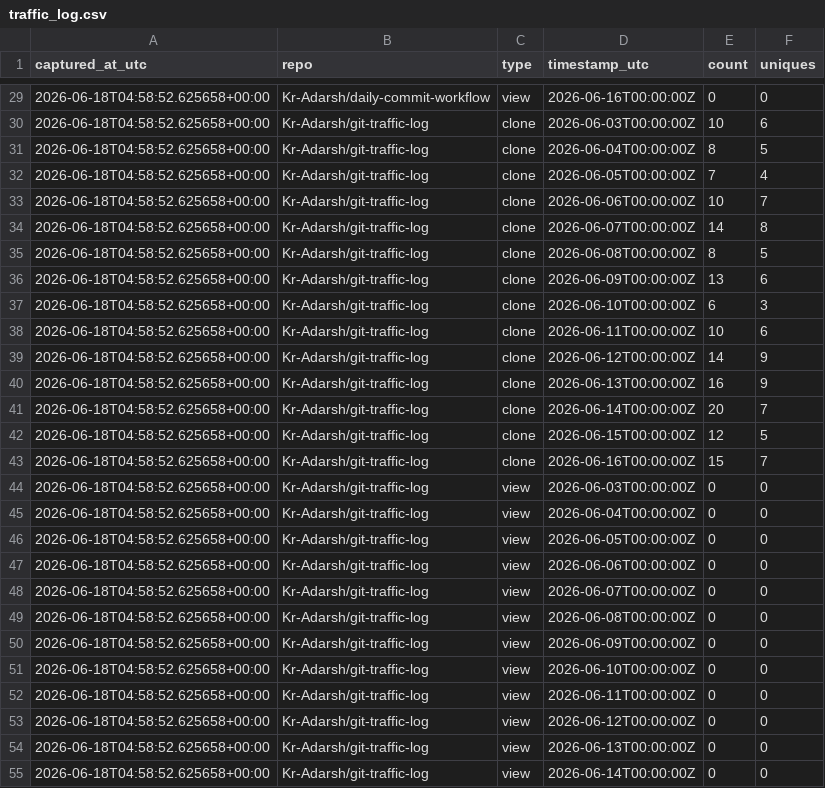
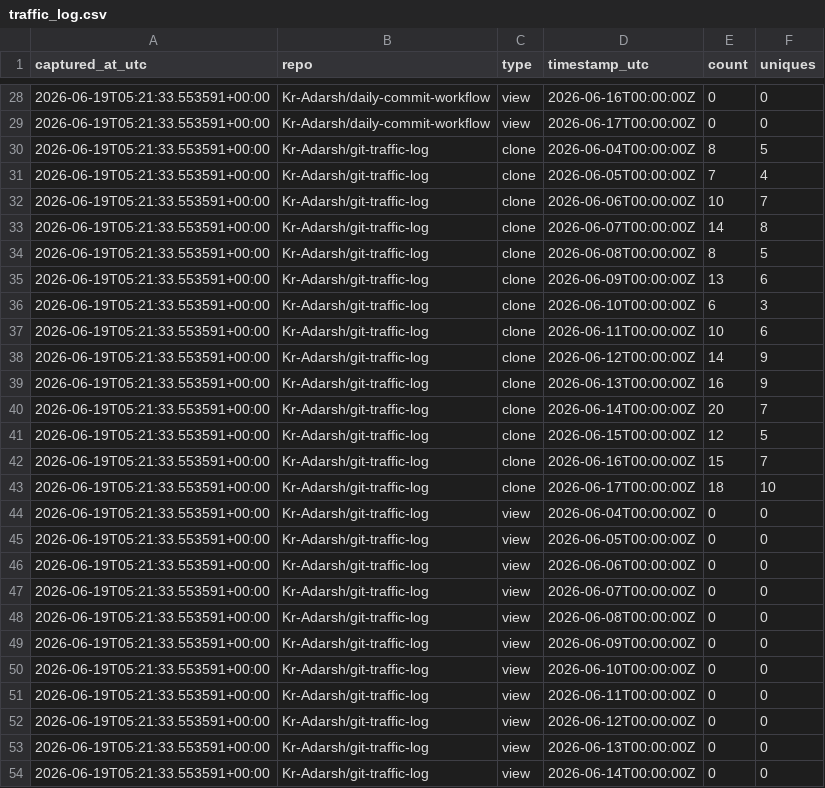
Before and after one commit to Kr-Adarsh/git-traffic-log, a CSV file: traffic/traffic_log.csv, drawn as a sheet; only a part is shown, gaps mark what is left out; the diff covers the shown part only.

```diff
--- a/traffic/traffic_log.csv
+++ b/traffic/traffic_log.csv
@@ -29,27 +28,27 @@ captured_at_utc,repo,type,timestamp_utc,count,uniques
-2026-06-18T04:58:52.625658+00:00,Kr-Adarsh/daily-commit-workflow,view,2026-06-16T00:00:00Z,0,0
-2026-06-18T04:58:52.625658+00:00,Kr-Adarsh/git-traffic-log,clone,2026-06-03T00:00:00Z,10,6
-2026-06-18T04:58:52.625658+00:00,Kr-Adarsh/git-traffic-log,clone,2026-06-04T00:00:00Z,8,5
-2026-06-18T04:58:52.625658+00:00,Kr-Adarsh/git-traffic-log,clone,2026-06-05T00:00:00Z,7,4
-2026-06-18T04:58:52.625658+00:00,Kr-Adarsh/git-traffic-log,clone,2026-06-06T00:00:00Z,10,7
-2026-06-18T04:58:52.625658+00:00,Kr-Adarsh/git-traffic-log,clone,2026-06-07T00:00:00Z,14,8
-2026-06-18T04:58:52.625658+00:00,Kr-Adarsh/git-traffic-log,clone,2026-06-08T00:00:00Z,8,5
-2026-06-18T04:58:52.625658+00:00,Kr-Adarsh/git-traffic-log,clone,2026-06-09T00:00:00Z,13,6
-2026-06-18T04:58:52.625658+00:00,Kr-Adarsh/git-traffic-log,clone,2026-06-10T00:00:00Z,6,3
-2026-06-18T04:58:52.625658+00:00,Kr-Adarsh/git-traffic-log,clone,2026-06-11T00:00:00Z,10,6
-2026-06-18T04:58:52.625658+00:00,Kr-Adarsh/git-traffic-log,clone,2026-06-12T00:00:00Z,14,9
-2026-06-18T04:58:52.625658+00:00,Kr-Adarsh/git-traffic-log,clone,2026-06-13T00:00:00Z,16,9
-2026-06-18T04:58:52.625658+00:00,Kr-Adarsh/git-traffic-log,clone,2026-06-14T00:00:00Z,20,7
-2026-06-18T04:58:52.625658+00:00,Kr-Adarsh/git-traffic-log,clone,2026-06-15T00:00:00Z,12,5
-2026-06-18T04:58:52.625658+00:00,Kr-Adarsh/git-traffic-log,clone,2026-06-16T00:00:00Z,15,7
-2026-06-18T04:58:52.625658+00:00,Kr-Adarsh/git-traffic-log,view,2026-06-03T00:00:00Z,0,0
-2026-06-18T04:58:52.625658+00:00,Kr-Adarsh/git-traffic-log,view,2026-06-04T00:00:00Z,0,0
-2026-06-18T04:58:52.625658+00:00,Kr-Adarsh/git-traffic-log,view,2026-06-05T00:00:00Z,0,0
-2026-06-18T04:58:52.625658+00:00,Kr-Adarsh/git-traffic-log,view,2026-06-06T00:00:00Z,0,0
-2026-06-18T04:58:52.625658+00:00,Kr-Adarsh/git-traffic-log,view,2026-06-07T00:00:00Z,0,0
-2026-06-18T04:58:52.625658+00:00,Kr-Adarsh/git-traffic-log,view,2026-06-08T00:00:00Z,0,0
-2026-06-18T04:58:52.625658+00:00,Kr-Adarsh/git-traffic-log,view,2026-06-09T00:00:00Z,0,0
-2026-06-18T04:58:52.625658+00:00,Kr-Adarsh/git-traffic-log,view,2026-06-10T00:00:00Z,0,0
-2026-06-18T04:58:52.625658+00:00,Kr-Adarsh/git-traffic-log,view,2026-06-11T00:00:00Z,0,0
-2026-06-18T04:58:52.625658+00:00,Kr-Adarsh/git-traffic-log,view,2026-06-12T00:00:00Z,0,0
-2026-06-18T04:58:52.625658+00:00,Kr-Adarsh/git-traffic-log,view,2026-06-13T00:00:00Z,0,0
-2026-06-18T04:58:52.625658+00:00,Kr-Adarsh/git-traffic-log,view,2026-06-14T00:00:00Z,0,0
+2026-06-19T05:21:33.553591+00:00,Kr-Adarsh/daily-commit-workflow,view,2026-06-16T00:00:00Z,0,0
+2026-06-19T05:21:33.553591+00:00,Kr-Adarsh/daily-commit-workflow,view,2026-06-17T00:00:00Z,0,0
+2026-06-19T05:21:33.553591+00:00,Kr-Adarsh/git-traffic-log,clone,2026-06-04T00:00:00Z,8,5
+2026-06-19T05:21:33.553591+00:00,Kr-Adarsh/git-traffic-log,clone,2026-06-05T00:00:00Z,7,4
+2026-06-19T05:21:33.553591+00:00,Kr-Adarsh/git-traffic-log,clone,2026-06-06T00:00:00Z,10,7
+2026-06-19T05:21:33.553591+00:00,Kr-Adarsh/git-traffic-log,clone,2026-06-07T00:00:00Z,14,8
+2026-06-19T05:21:33.553591+00:00,Kr-Adarsh/git-traffic-log,clone,2026-06-08T00:00:00Z,8,5
+2026-06-19T05:21:33.553591+00:00,Kr-Adarsh/git-traffic-log,clone,2026-06-09T00:00:00Z,13,6
+2026-06-19T05:21:33.553591+00:00,Kr-Adarsh/git-traffic-log,clone,2026-06-10T00:00:00Z,6,3
+2026-06-19T05:21:33.553591+00:00,Kr-Adarsh/git-traffic-log,clone,2026-06-11T00:00:00Z,10,6
+2026-06-19T05:21:33.553591+00:00,Kr-Adarsh/git-traffic-log,clone,2026-06-12T00:00:00Z,14,9
+2026-06-19T05:21:33.553591+00:00,Kr-Adarsh/git-traffic-log,clone,2026-06-13T00:00:00Z,16,9
+2026-06-19T05:21:33.553591+00:00,Kr-Adarsh/git-traffic-log,clone,2026-06-14T00:00:00Z,20,7
+2026-06-19T05:21:33.553591+00:00,Kr-Adarsh/git-traffic-log,clone,2026-06-15T00:00:00Z,12,5
+2026-06-19T05:21:33.553591+00:00,Kr-Adarsh/git-traffic-log,clone,2026-06-16T00:00:00Z,15,7
+2026-06-19T05:21:33.553591+00:00,Kr-Adarsh/git-traffic-log,clone,2026-06-17T00:00:00Z,18,10
+2026-06-19T05:21:33.553591+00:00,Kr-Adarsh/git-traffic-log,view,2026-06-04T00:00:00Z,0,0
+2026-06-19T05:21:33.553591+00:00,Kr-Adarsh/git-traffic-log,view,2026-06-05T00:00:00Z,0,0
+2026-06-19T05:21:33.553591+00:00,Kr-Adarsh/git-traffic-log,view,2026-06-06T00:00:00Z,0,0
+2026-06-19T05:21:33.553591+00:00,Kr-Adarsh/git-traffic-log,view,2026-06-07T00:00:00Z,0,0
+2026-06-19T05:21:33.553591+00:00,Kr-Adarsh/git-traffic-log,view,2026-06-08T00:00:00Z,0,0
+2026-06-19T05:21:33.553591+00:00,Kr-Adarsh/git-traffic-log,view,2026-06-09T00:00:00Z,0,0
+2026-06-19T05:21:33.553591+00:00,Kr-Adarsh/git-traffic-log,view,2026-06-10T00:00:00Z,0,0
+2026-06-19T05:21:33.553591+00:00,Kr-Adarsh/git-traffic-log,view,2026-06-11T00:00:00Z,0,0
+2026-06-19T05:21:33.553591+00:00,Kr-Adarsh/git-traffic-log,view,2026-06-12T00:00:00Z,0,0
+2026-06-19T05:21:33.553591+00:00,Kr-Adarsh/git-traffic-log,view,2026-06-13T00:00:00Z,0,0
+2026-06-19T05:21:33.553591+00:00,Kr-Adarsh/git-traffic-log,view,2026-06-14T00:00:00Z,0,0
```
Also changed, not shown: 2 added rows, 2 removed rows and 27 edited cells elsewhere in this file.
